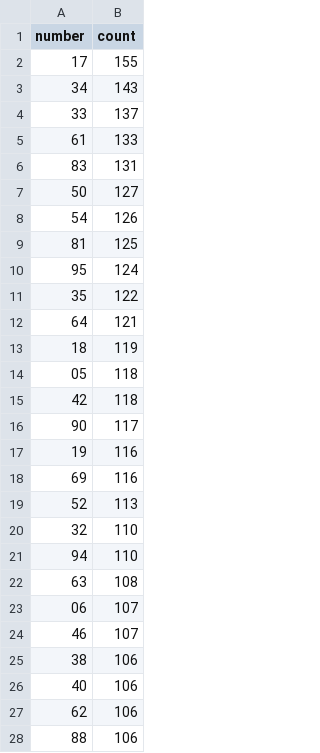
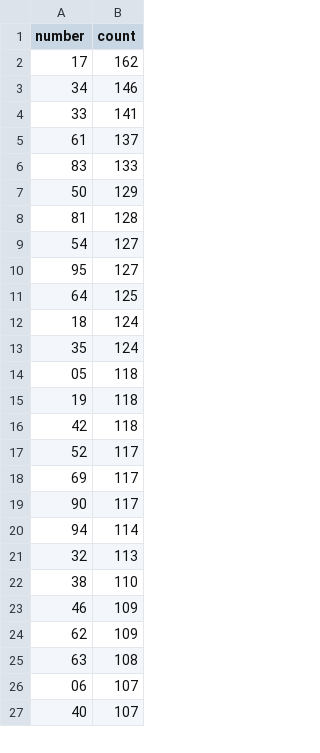
Before and after one commit to kina2711/vn-lottery-xsmb, a CSV file: data/reports/frequency.csv, drawn as a sheet; only a part is shown; the diff covers the shown part only.

```diff
--- a/data/reports/frequency.csv
+++ b/data/reports/frequency.csv
@@ -1,28 +1,27 @@
 number,count
-17,155
-34,143
-33,137
-61,133
-83,131
-50,127
-54,126
-81,125
-95,124
-35,122
-64,121
-18,119
+17,162
+34,146
+33,141
+61,137
+83,133
+50,129
+81,128
+54,127
+95,127
+64,125
+18,124
+35,124
 05,118
+19,118
 42,118
+52,117
+69,117
 90,117
-19,116
-69,116
-52,113
-32,110
-94,110
+94,114
+32,113
+38,110
+46,109
+62,109
 63,108
 06,107
-46,107
-38,106
-40,106
-62,106
-88,106
+40,107
```
Also changed, not shown: 26 added rows, 25 removed rows and 37 edited cells elsewhere in this file, data/processed/draws.csv, data/reports/days_since_last_seen.csv, 10 other files.
